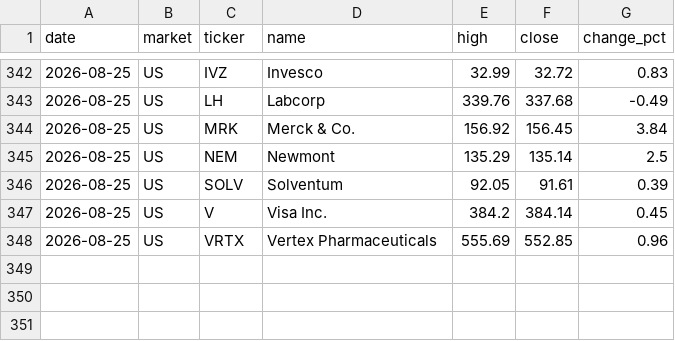
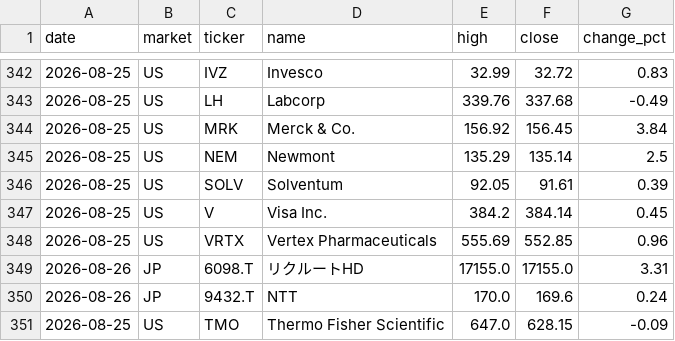
Before and after one commit to su402011-hash/high52-scanner, a CSV file: outputs/history.csv, drawn as a sheet; only a part is shown, gaps mark what is left out; the diff names each change by its address in the sheet, - before the commit and + after, or states it on an @@ line.

```diff
--- a/outputs/history.csv
+++ b/outputs/history.csv
+row 349: 2026-08-26 | JP | 6098.T | リクルートHD | 17155.0 | 17155.0 | 3.31
+row 350: 2026-08-26 | JP | 9432.T | NTT | 170.0 | 169.6 | 0.24
+row 351: 2026-08-25 | US | TMO | Thermo Fisher Scientific | 647.0 | 628.15 | -0.09
```
Also changed, not shown: outputs/ranking.csv, 2 other files.
